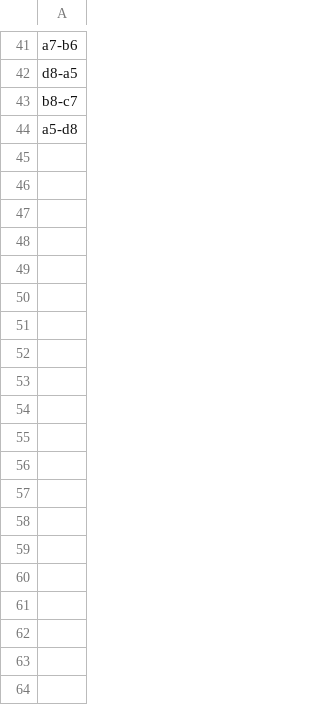
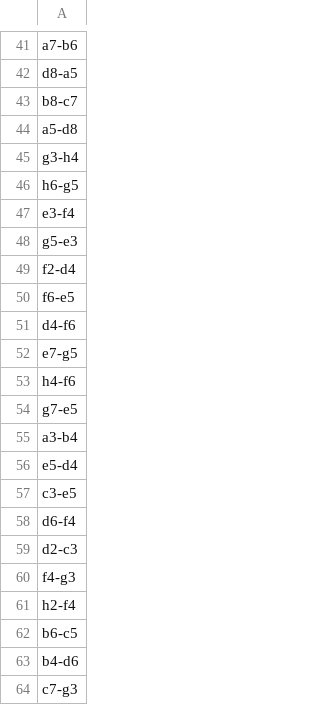
Before and after one commit to VicRuk/damas-po, a CSV file: damas/data/movimentos.csv, drawn as a sheet; only a part is shown, gaps mark what is left out; the diff covers the shown part only; the diff names each change by its address in the sheet, - before the commit and + after, or states it on an @@ line.

```diff
--- a/damas/data/movimentos.csv
+++ b/damas/data/movimentos.csv
+row 45: g3-h4
+row 46: h6-g5
+row 47: e3-f4
+row 48: g5-e3
+row 49: f2-d4
+row 50: f6-e5
+row 51: d4-f6
+row 52: e7-g5
+row 53: h4-f6
+row 54: g7-e5
+row 55: a3-b4
+row 56: e5-d4
+row 57: c3-e5
+row 58: d6-f4
+row 59: d2-c3
+row 60: f4-g3
+row 61: h2-f4
+row 62: b6-c5
+row 63: b4-d6
+row 64: c7-g3
```
Also changed, not shown: 153 added rows elsewhere in this file, 4 other files.
